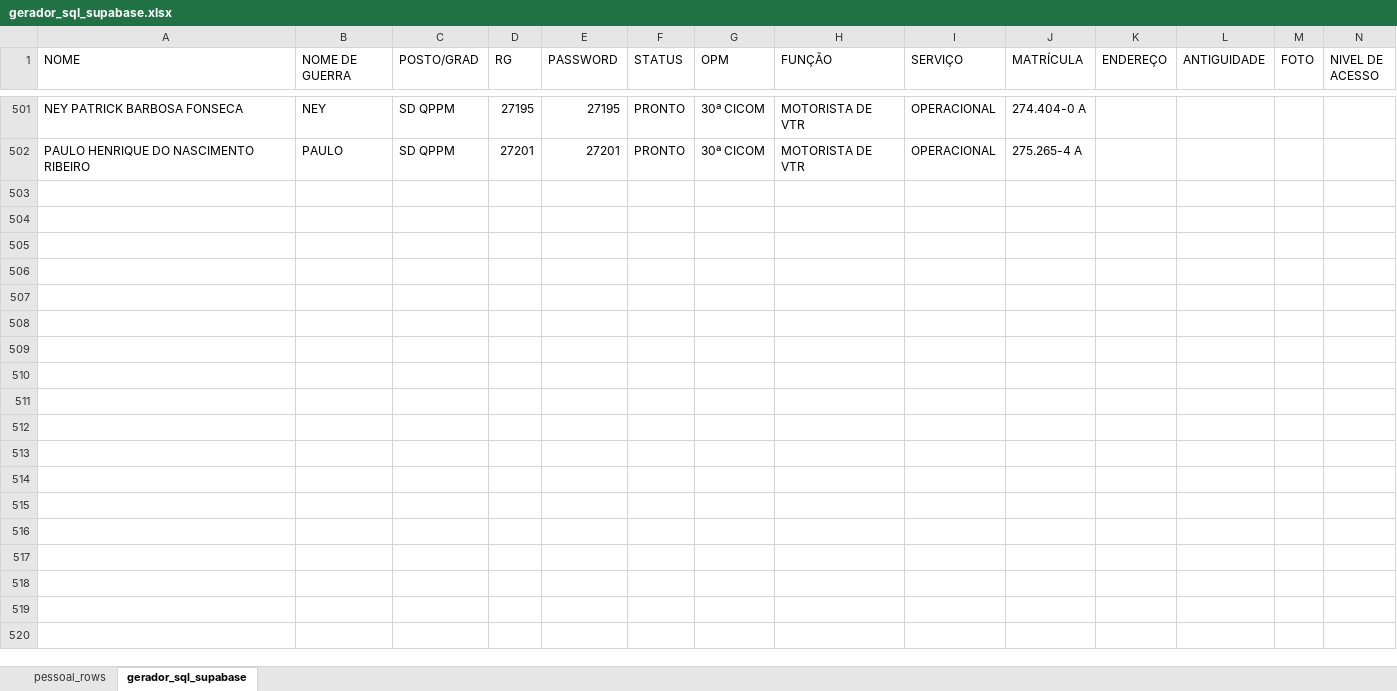
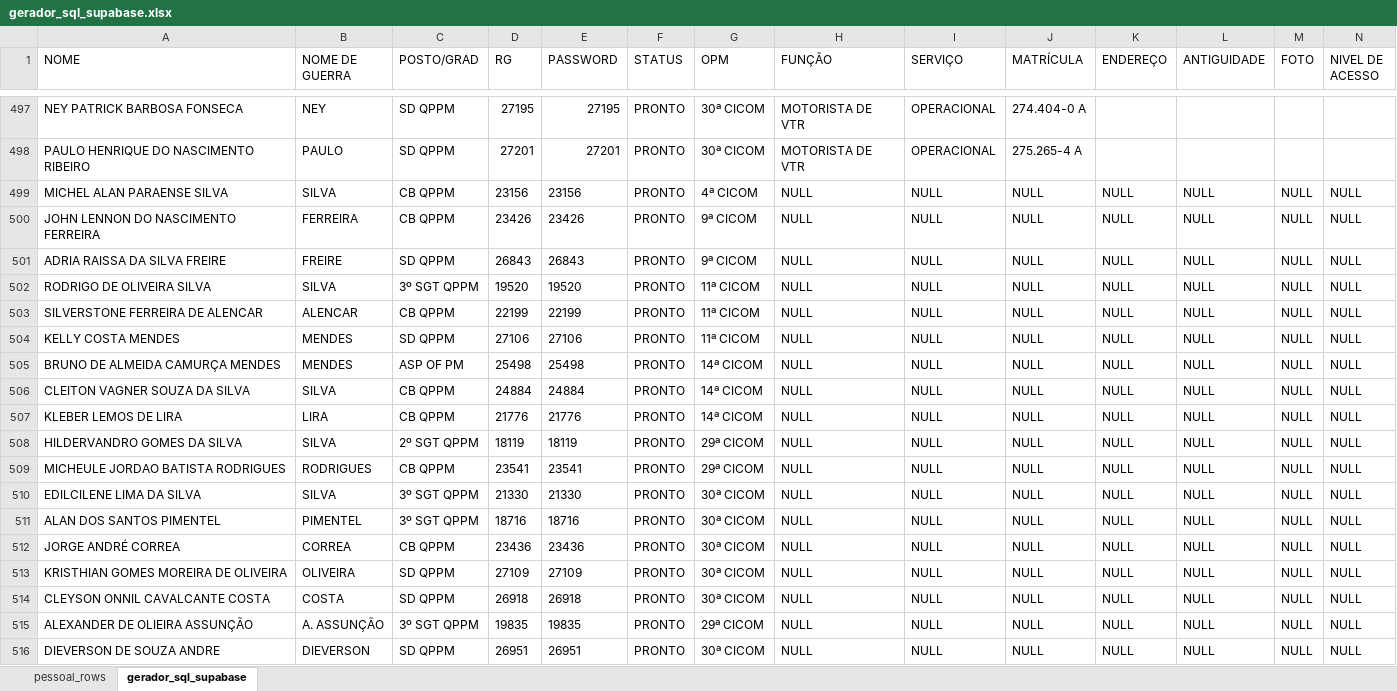
Before and after one commit to btlesteapp/mapa_forca, an Excel workbook: gerador_sql_supabase.xlsx, sheet gerador_sql_supabase, drawn as a sheet; only a part is shown, gaps mark what is left out; values as stored, in another font and other column widths than the file's, no borders; conditional formats not drawn; rows hold the shown columns only; the diff covers the shown part only; the diff names each change by its address in the sheet, - before the commit and + after, or states it on an @@ line.

```diff
--- a/gerador_sql_supabase.xlsx (sheet gerador_sql_supabase)
+++ b/gerador_sql_supabase.xlsx (sheet gerador_sql_supabase)
+row 499: MICHEL ALAN PARAENSE SILVA | SILVA | CB QPPM | 23156 | 23156 | PRONTO | 4ª CICOM | NULL | NULL | NULL | NULL | NULL | NULL | NULL
+row 500: JOHN LENNON DO NASCIMENTO FERREIRA | FERREIRA | CB QPPM | 23426 | 23426 | PRONTO | 9ª CICOM | NULL | NULL | NULL | NULL | NULL | NULL | NULL
+row 501: ADRIA RAISSA DA SILVA FREIRE | FREIRE | SD QPPM | 26843 | 26843 | PRONTO | 9ª CICOM | NULL | NULL | NULL | NULL | NULL | NULL | NULL
+row 502: RODRIGO DE OLIVEIRA SILVA | SILVA | 3º SGT QPPM | 19520 | 19520 | PRONTO | 11ª CICOM | NULL | NULL | NULL | NULL | NULL | NULL | NULL
+row 503: SILVERSTONE FERREIRA DE ALENCAR | ALENCAR | CB QPPM | 22199 | 22199 | PRONTO | 11ª CICOM | NULL | NULL | NULL | NULL | NULL | NULL | NULL
+row 504: KELLY COSTA MENDES | MENDES | SD QPPM | 27106 | 27106 | PRONTO | 11ª CICOM | NULL | NULL | NULL | NULL | NULL | NULL | NULL
+row 505: BRUNO DE ALMEIDA CAMURÇA MENDES | MENDES | ASP OF PM | 25498 | 25498 | PRONTO | 14ª CICOM | NULL | NULL | NULL | NULL | NULL | NULL | NULL
+row 506: CLEITON VAGNER SOUZA DA SILVA | SILVA | CB QPPM | 24884 | 24884 | PRONTO | 14ª CICOM | NULL | NULL | NULL | NULL | NULL | NULL | NULL
+row 507: KLEBER LEMOS DE LIRA | LIRA | CB QPPM | 21776 | 21776 | PRONTO | 14ª CICOM | NULL | NULL | NULL | NULL | NULL | NULL | NULL
+row 508: HILDERVANDRO GOMES DA SILVA | SILVA | 2º SGT QPPM | 18119 | 18119 | PRONTO | 29ª CICOM | NULL | NULL | NULL | NULL | NULL | NULL | NULL
+row 509: MICHEULE JORDAO BATISTA RODRIGUES | RODRIGUES | CB QPPM | 23541 | 23541 | PRONTO | 29ª CICOM | NULL | NULL | NULL | NULL | NULL | NULL | NULL
+row 510: EDILCILENE LIMA DA SILVA | SILVA | 3º SGT QPPM | 21330 | 21330 | PRONTO | 30ª CICOM | NULL | NULL | NULL | NULL | NULL | NULL | NULL
+row 511: ALAN DOS SANTOS PIMENTEL | PIMENTEL | 3º SGT QPPM | 18716 | 18716 | PRONTO | 30ª CICOM | NULL | NULL | NULL | NULL | NULL | NULL | NULL
+row 512: JORGE ANDRÉ CORREA | CORREA | CB QPPM | 23436 | 23436 | PRONTO | 30ª CICOM | NULL | NULL | NULL | NULL | NULL | NULL | NULL
+row 513: KRISTHIAN GOMES MOREIRA DE OLIVEIRA | OLIVEIRA | SD QPPM | 27109 | 27109 | PRONTO | 30ª CICOM | NULL | NULL | NULL | NULL | NULL | NULL | NULL
+row 514: CLEYSON ONNIL CAVALCANTE COSTA | COSTA | SD QPPM | 26918 | 26918 | PRONTO | 30ª CICOM | NULL | NULL | NULL | NULL | NULL | NULL | NULL
+row 515: ALEXANDER DE OLIEIRA ASSUNÇÃO | A. ASSUNÇÃO | 3º SGT QPPM | 19835 | 19835 | PRONTO | 29ª CICOM | NULL | NULL | NULL | NULL | NULL | NULL | NULL
+row 516: DIEVERSON DE SOUZA ANDRE | DIEVERSON | SD QPPM | 26951 | 26951 | PRONTO | 30ª CICOM | NULL | NULL | NULL | NULL | NULL | NULL | NULL
```
Also changed, not shown: 12 added rows and 4 removed rows elsewhere in this sheet, sheet pessoal_rows, 1 other file.
